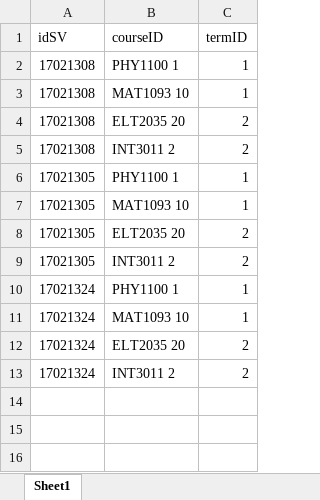
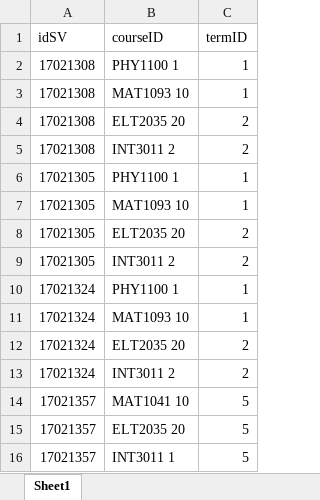
Before and after one commit to vinhtq115/examreg.com, an Excel workbook: dataTest/for demo/updateSinhVienHocPhanHocKy.xlsx, sheet Sheet1, drawn as a sheet; values as stored, in another font and other column widths than the file's, no borders; the diff names each change by its address in the sheet, - before the commit and + after, or states it on an @@ line.

```diff
--- a/dataTest/for demo/updateSinhVienHocPhanHocKy.xlsx (sheet Sheet1)
+++ b/dataTest/for demo/updateSinhVienHocPhanHocKy.xlsx (sheet Sheet1)
+row 14: 17021357 | MAT1041 10 | 5
+row 15: 17021357 | ELT2035 20 | 5
+row 16: 17021357 | INT3011 1 | 5
```
Also changed, not shown: dataTest/for demo/DeleteStudent.xlsx, dataTest/for demo/RealStudentDataForDemo.xlsx, 16 other files.
